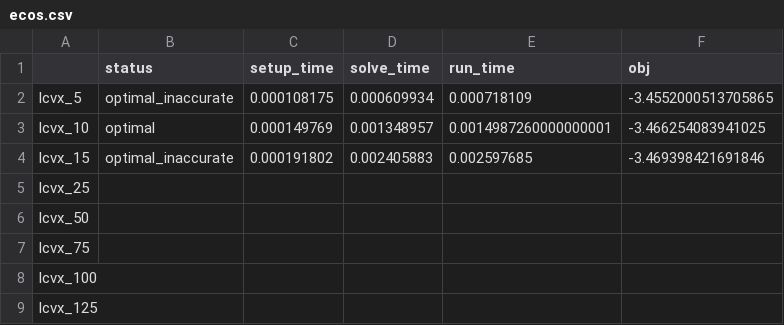
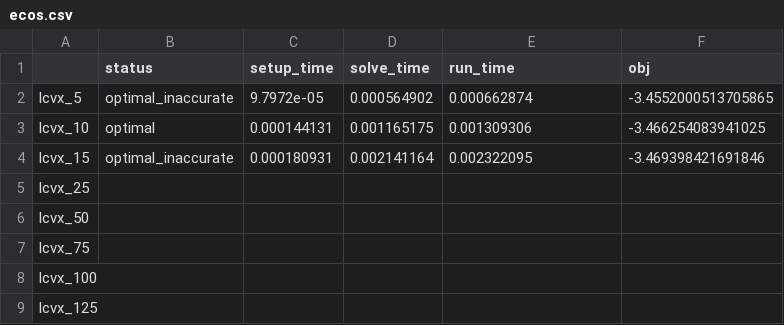
Before and after one commit to qoco-org/qoco-benchmarks, a CSV file: results/lcvx/ecos.csv, drawn as a sheet.

```diff
--- a/results/lcvx/ecos.csv
+++ b/results/lcvx/ecos.csv
@@ -1,5 +1,5 @@
 ,status,setup_time,solve_time,run_time,obj
-lcvx_5,optimal_inaccurate,0.000108175,0.000609934,0.000718109,-3.4552000513705865
-lcvx_10,optimal,0.000149769,0.001348957,0.0014987260000000001,-3.466254083941025
-lcvx_15,optimal_inaccurate,0.000191802,0.002405883,0.002597685,-3.469398421691846
+lcvx_5,optimal_inaccurate,9.7972e-05,0.000564902,0.000662874,-3.4552000513705865
+lcvx_10,optimal,0.000144131,0.001165175,0.001309306,-3.466254083941025
+lcvx_15,optimal_inaccurate,0.000180931,0.002141164,0.002322095,-3.469398421691846
 lcvx_25,,,,,
```
Also changed, not shown: results/lcvx/clarabel.csv, results/lcvx/qcos.csv, 13 other files.
